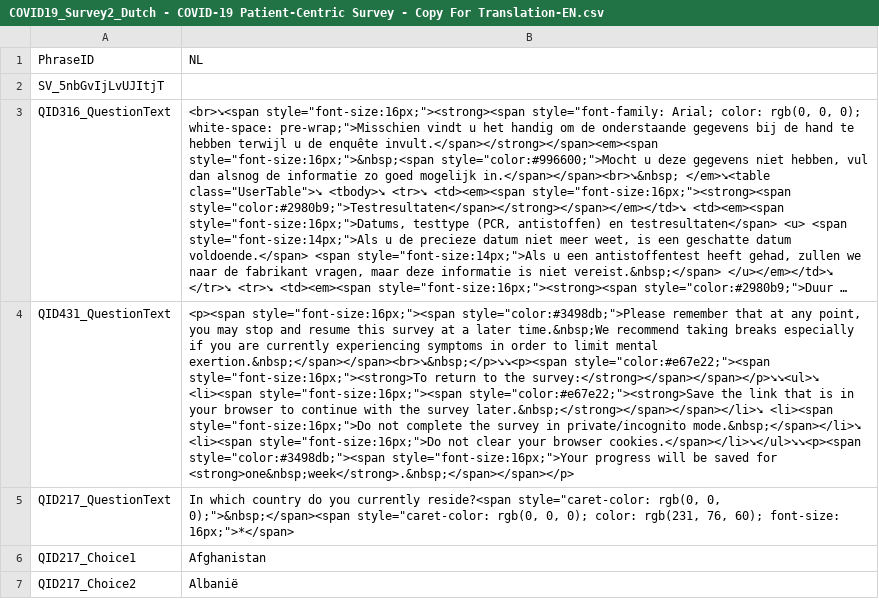
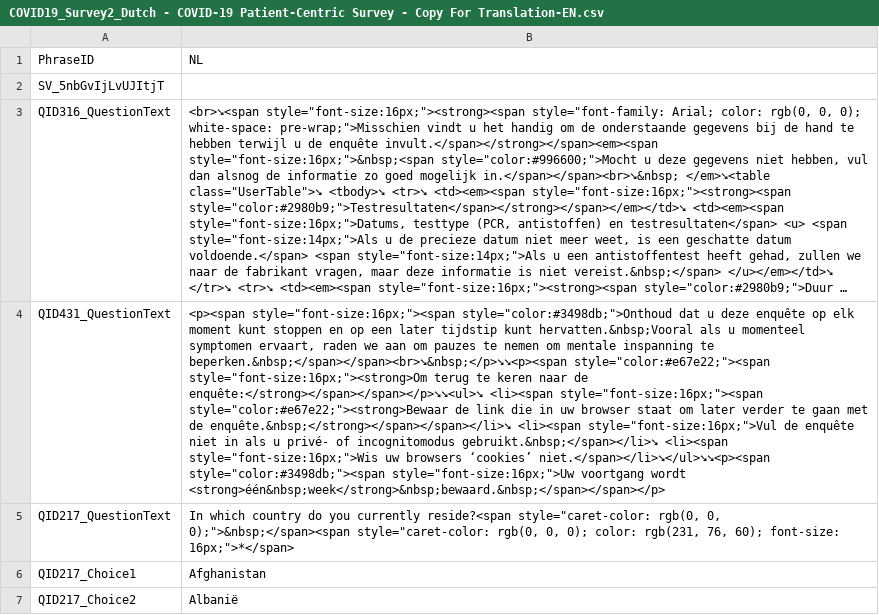
Before and after one commit to msteenhagen/vertaling-covid-vragenlijst, a CSV file: COVID19_Survey2_Dutch - COVID-19 Patient-Centric Survey - Copy For Translation-EN.csv, drawn as a sheet; only a part is shown; long unchanged cells end in …; the diff names each change by its address in the sheet, - before the commit and + after, or states it on an @@ line.

Commit message:
Vertaling: QID431_QuestionText

```diff
--- a/COVID19_Survey2_Dutch - COVID-19 Patient-Centric Survey - Copy For Translation-EN.csv
+++ b/COVID19_Survey2_Dutch - COVID-19 Patient-Centric Survey - Copy For Translation-EN.csv
-B4 (NL): <p><span style="font-size:16px;"><span style="color:#3498db;">Please remember that at any point, you may stop and resume this survey at a later time.&nbsp;We recommend taking breaks especially if you are currently experiencing symptoms in order to limit mental exertion.&nbsp;</span></span><br>➘&nbsp;</p>➘➘<p><span style="color:#e67e22;"><span style="font-size:16px;"><strong>To return to the survey:</strong></span></span></p>➘➘<ul>➘ <li><span style="font-size:16px;"><span style="color:#e67e22;"><strong>Save the link that is in your browser to continue with the survey later.&nbsp;</strong></span></span></li>➘ <li><span style="font-size:16px;">Do not complete the survey in private/incognito mode.&nbsp;</span></li>➘ <li><span style="font-size:16px;">Do not clear your browser cookies.</span></li>➘</ul>➘➘<p><span style="color:#3498db;"><span style="font-size:16px;">Your progress will be saved for <strong>one&nbsp;week</strong>.&nbsp;</span></span></p>
+B4 (NL): <p><span style="font-size:16px;"><span style="color:#3498db;">Onthoud dat u deze enquête op elk moment kunt stoppen en op een later tijdstip kunt hervatten.&nbsp;Vooral als u momenteel symptomen ervaart, raden we aan om pauzes te nemen om mentale inspanning te beperken.&nbsp;</span></span><br>➘&nbsp;</p>➘➘<p><span style="color:#e67e22;"><span style="font-size:16px;"><strong>Om terug te keren naar de enquête:</strong></span></span></p>➘➘<ul>➘ <li><span style="font-size:16px;"><span style="color:#e67e22;"><strong>Bewaar de link die in uw browser staat om later verder te gaan met de enquête.&nbsp;</strong></span></span></li>➘ <li><span style="font-size:16px;">Vul de enquête niet in als u privé- of incognitomodus gebruikt.&nbsp;</span></li>➘ <li><span style="font-size:16px;">Wis uw browsers ‘cookies’ niet.</span></li>➘</ul>➘➘<p><span style="color:#3498db;"><span style="font-size:16px;">Uw voortgang wordt <strong>één&nbsp;week</strong>&nbsp;bewaard.&nbsp;</span></span></p>
```
